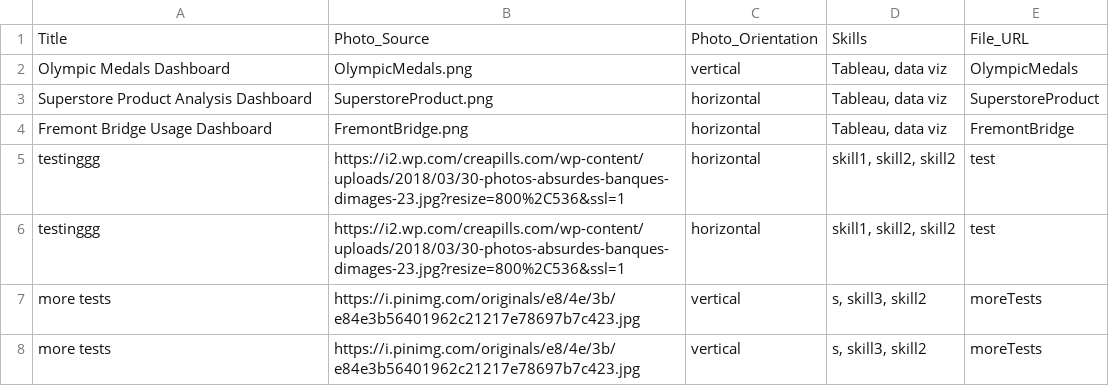
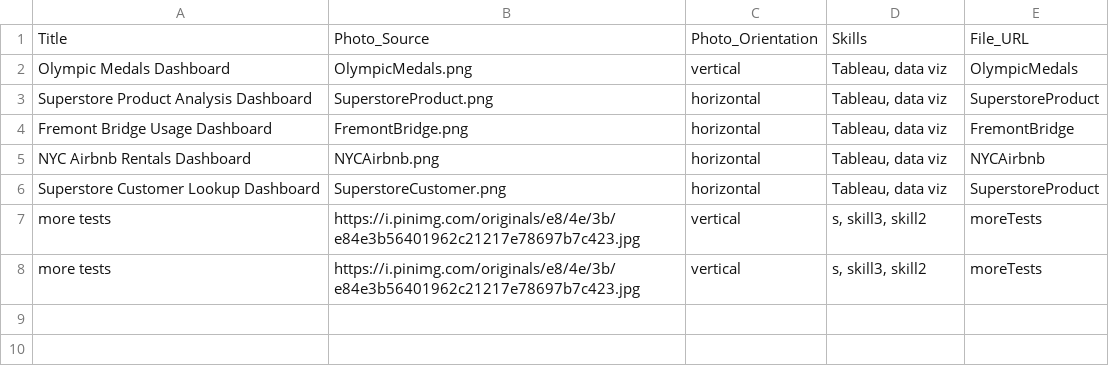
Before and after one commit to MadisonCSmith/portfolio, a CSV file: src/data/project_data.csv, drawn as a sheet; removed rows and columns are numbered as before the commit, all else as after; the diff names each change by its address in the sheet, - before the commit and + after, or states it on an @@ line.

Commit message:
added tableau customer lookup dashboard

```diff
--- a/src/data/project_data.csv
+++ b/src/data/project_data.csv
-row 5: testinggg | https://i2.wp.com/creapills.com/wp-content/uploads/2018/03/30-photos-absurdes-banques-dimages-23.jpg?resize=800%2C536&ssl=1 | horizontal | skill1, skill2, skill2 | test
-row 6: testinggg | https://i2.wp.com/creapills.com/wp-content/uploads/2018/03/30-photos-absurdes-banques-dimages-23.jpg?resize=800%2C536&ssl=1 | horizontal | skill1, skill2, skill2 | test
+row 5: NYC Airbnb Rentals Dashboard | NYCAirbnb.png | horizontal | Tableau, data viz | NYCAirbnb
+row 6: Superstore Customer Lookup Dashboard | SuperstoreCustomer.png | horizontal | Tableau, data viz | SuperstoreProduct
```
Also changed, not shown: 8 other files.
